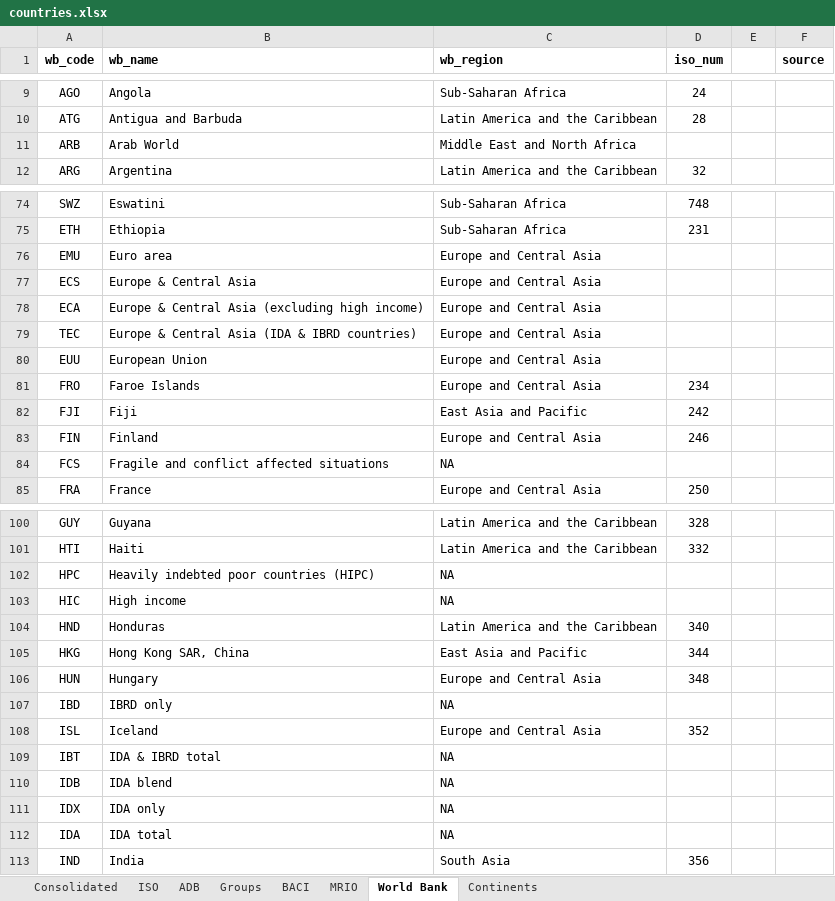
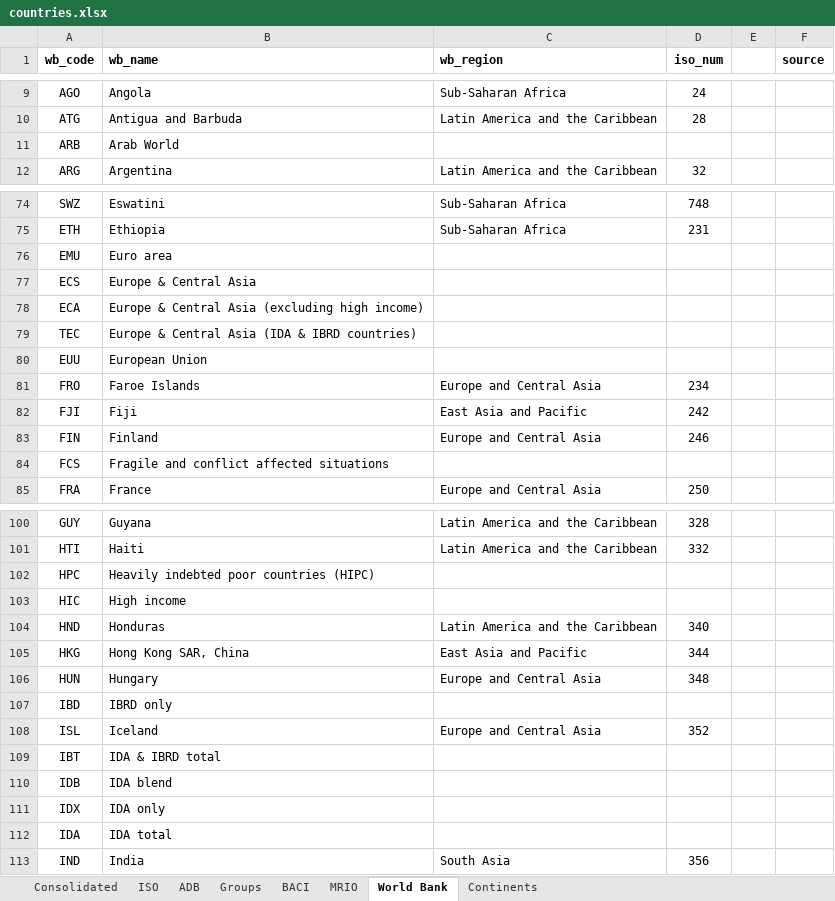
Before and after one commit to ksreyes/mrio-processing, an Excel workbook: dicts/countries.xlsx, sheet World Bank, drawn as a sheet; only a part is shown, gaps mark what is left out; values as stored, in another font and other column widths than the file's, no borders; the diff covers the shown part only; the diff names each change by its address in the sheet, - before the commit and + after, or states it on an @@ line.

```diff
--- a/dicts/countries.xlsx (sheet World Bank)
+++ b/dicts/countries.xlsx (sheet World Bank)
-C11 (wb_region): Middle East and North Africa
+C11 (wb_region): (empty)
-C76:C80 (wb_region): Europe and Central Asia
+C76:C80 (wb_region): (empty)
-C84 (wb_region): NA
+C84 (wb_region): (empty)
-C102:C103 (wb_region): NA
+C102:C103 (wb_region): (empty)
-C107 (wb_region): NA
+C107 (wb_region): (empty)
-C109:C112 (wb_region): NA
+C109:C112 (wb_region): (empty)
```
Also changed, not shown: 36 edited cells elsewhere in this sheet, sheet Consolidated, sheet BACI, sheet ISO, formulas that keep their value.
